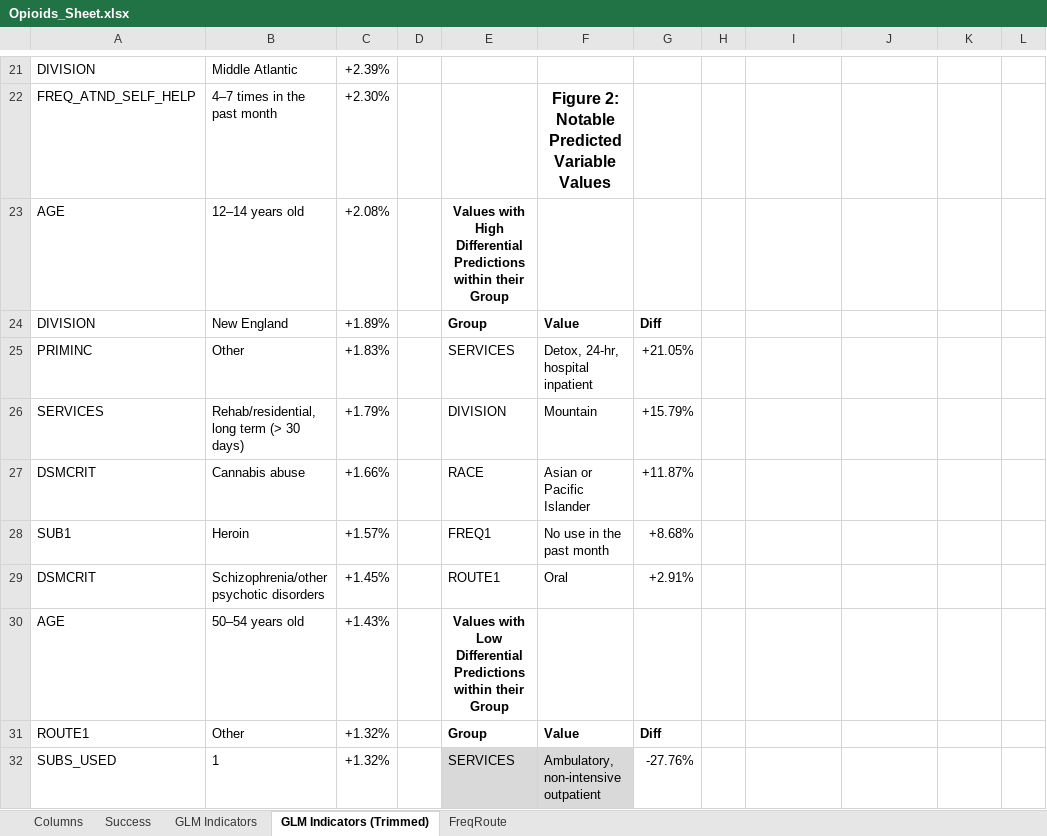
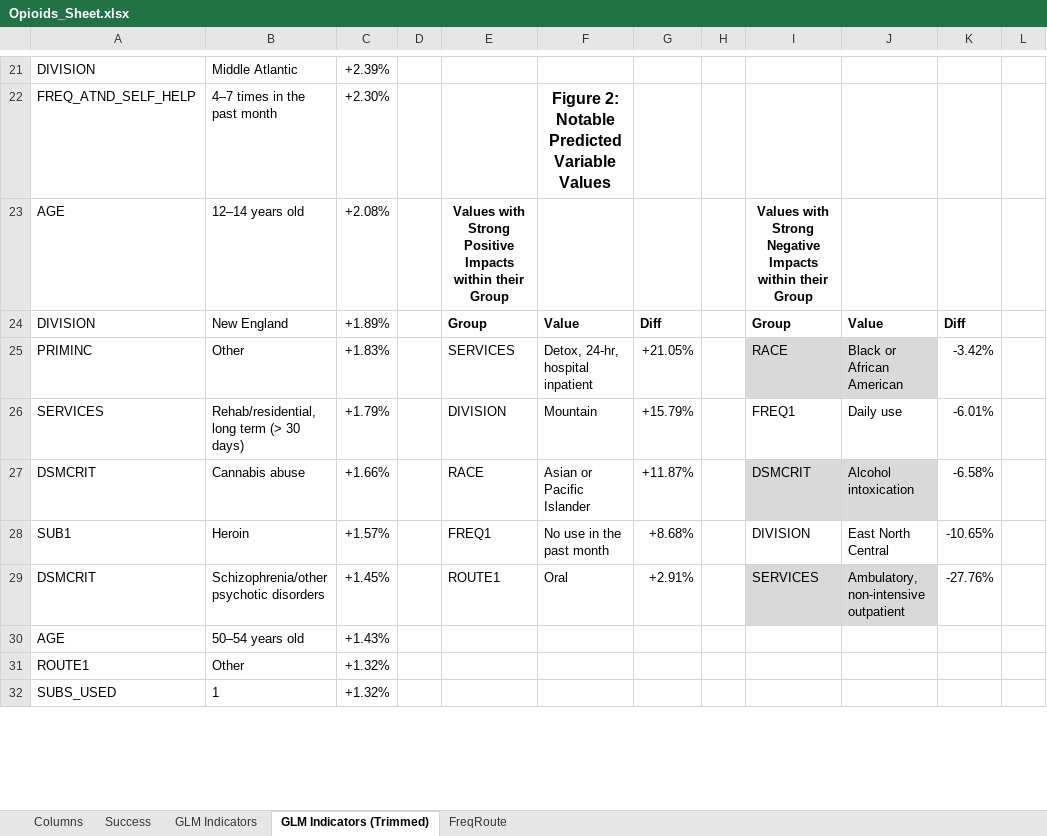
Before and after one commit to macsenhiggs/Opioids, an Excel workbook: Opioids_Sheet.xlsx, sheet GLM Indicators (Trimmed), drawn as a sheet; only a part is shown, gaps mark what is left out; values as stored, in another font and other column widths than the file's, no borders; conditional formats and table styles not drawn; the diff covers the shown part only; the diff names each change by its address in the sheet, - before the commit and + after, or states it on an @@ line.

Commit message:
minor tweaks

```diff
--- a/Opioids_Sheet.xlsx (sheet GLM Indicators (Trimmed))
+++ b/Opioids_Sheet.xlsx (sheet GLM Indicators (Trimmed))
-E23: Values with High Differential Predictions within their…
+E23: Values with Strong Positive Impacts within their…
-I23: (empty)
+I23: Values with Strong Negative Impacts within their Group
-I24: (empty)
+I24: Group
-J24: (empty)
+J24: Value
-K24: (empty)
+K24: Diff
-I25: (empty)
+I25: RACE
-I25:J25 fill: none
+I25:J25 fill: #D9D9D9
-J25: (empty)
+J25: Black or African American
-K25: (empty)
+K25: -3.42%
-I26: (empty)
+I26: FREQ1
-J26: (empty)
+J26: Daily use
-K26: (empty)
+K26: -6.01%
-I27: (empty)
+I27: DSMCRIT
-I27:J27 fill: none
+I27:J27 fill: #D9D9D9
-J27: (empty)
+J27: Alcohol intoxication
-K27: (empty)
+K27: -6.58%
-I28: (empty)
+I28: DIVISION
-J28: (empty)
+J28: East North Central
-K28: (empty)
+K28: -10.65%
-I29: (empty)
+I29: SERVICES
-I29:J29 fill: none
+I29:J29 fill: #D9D9D9
-J29: (empty)
+J29: Ambulatory, non-intensive outpatient
-K29: (empty)
+K29: -27.76%
-E30: Values with Low Differential Predictions within their Group
+E30: (empty)
-E31: Group
+E31: (empty)
-F31: Value
+F31: (empty)
-G31: Diff
+G31: (empty)
-E32: SERVICES
+E32: (empty)
-E32:F32 fill: #D9D9D9
+E32:F32 fill: none
-F32: Ambulatory, non-intensive outpatient
+F32: (empty)
-G32: -27.76%
+G32: (empty)
```
Also changed, not shown: 49 edited cells and cell formats elsewhere in this sheet, sheet Success.
